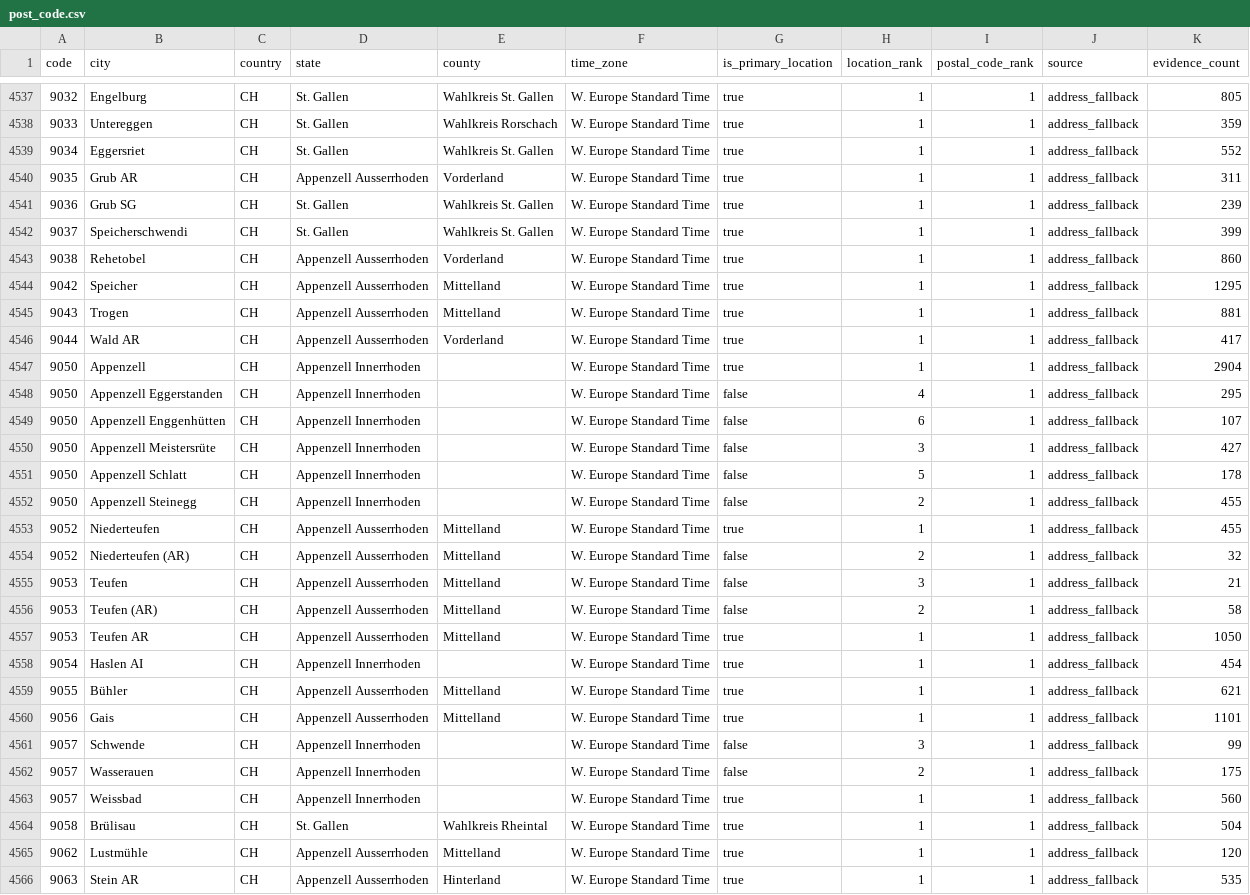
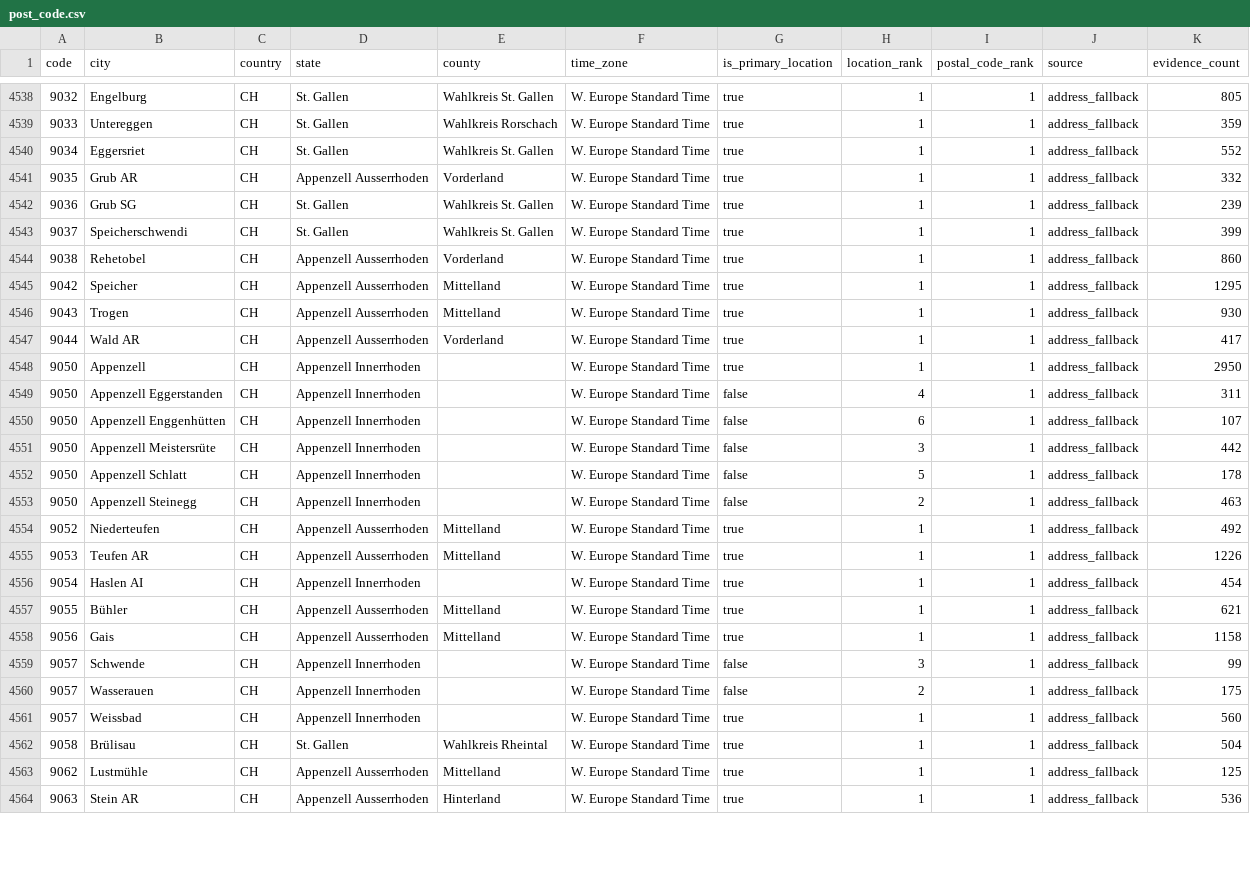
Before and after one commit to Schoenfeld-Solutions/open-postal-codes, a CSV file: data/public/v1/ch/post_code.csv, drawn as a sheet; only a part is shown, gaps mark what is left out; the diff covers the shown part only.

```diff
--- a/data/public/v1/ch/post_code.csv
+++ b/data/public/v1/ch/post_code.csv
@@ -4539,3 +4540,3 @@ code,city,country,state,county,time_zone,is_primary_location,location_rank,posta
 9034,Eggersriet,CH,St. Gallen,Wahlkreis St. Gallen,W. Europe Standard Time,true,1,1,address_fallback,552
-9035,Grub AR,CH,Appenzell Ausserrhoden,Vorderland,W. Europe Standard Time,true,1,1,address_fallback,311
+9035,Grub AR,CH,Appenzell Ausserrhoden,Vorderland,W. Europe Standard Time,true,1,1,address_fallback,332
 9036,Grub SG,CH,St. Gallen,Wahlkreis St. Gallen,W. Europe Standard Time,true,1,1,address_fallback,239
@@ -4544,18 +4545,15 @@ code,city,country,state,county,time_zone,is_primary_location,location_rank,posta
 9042,Speicher,CH,Appenzell Ausserrhoden,Mittelland,W. Europe Standard Time,true,1,1,address_fallback,1295
-9043,Trogen,CH,Appenzell Ausserrhoden,Mittelland,W. Europe Standard Time,true,1,1,address_fallback,881
+9043,Trogen,CH,Appenzell Ausserrhoden,Mittelland,W. Europe Standard Time,true,1,1,address_fallback,930
 9044,Wald AR,CH,Appenzell Ausserrhoden,Vorderland,W. Europe Standard Time,true,1,1,address_fallback,417
-9050,Appenzell,CH,Appenzell Innerrhoden,,W. Europe Standard Time,true,1,1,address_fallback,2904
-9050,Appenzell Eggerstanden,CH,Appenzell Innerrhoden,,W. Europe Standard Time,false,4,1,address_fallback,295
+9050,Appenzell,CH,Appenzell Innerrhoden,,W. Europe Standard Time,true,1,1,address_fallback,2950
+9050,Appenzell Eggerstanden,CH,Appenzell Innerrhoden,,W. Europe Standard Time,false,4,1,address_fallback,311
 9050,Appenzell Enggenhütten,CH,Appenzell Innerrhoden,,W. Europe Standard Time,false,6,1,address_fallback,107
-9050,Appenzell Meistersrüte,CH,Appenzell Innerrhoden,,W. Europe Standard Time,false,3,1,address_fallback,427
+9050,Appenzell Meistersrüte,CH,Appenzell Innerrhoden,,W. Europe Standard Time,false,3,1,address_fallback,442
 9050,Appenzell Schlatt,CH,Appenzell Innerrhoden,,W. Europe Standard Time,false,5,1,address_fallback,178
-9050,Appenzell Steinegg,CH,Appenzell Innerrhoden,,W. Europe Standard Time,false,2,1,address_fallback,455
-9052,Niederteufen,CH,Appenzell Ausserrhoden,Mittelland,W. Europe Standard Time,true,1,1,address_fallback,455
-9052,Niederteufen (AR),CH,Appenzell Ausserrhoden,Mittelland,W. Europe Standard Time,false,2,1,address_fallback,32
-9053,Teufen,CH,Appenzell Ausserrhoden,Mittelland,W. Europe Standard Time,false,3,1,address_fallback,21
-9053,Teufen (AR),CH,Appenzell Ausserrhoden,Mittelland,W. Europe Standard Time,false,2,1,address_fallback,58
-9053,Teufen AR,CH,Appenzell Ausserrhoden,Mittelland,W. Europe Standard Time,true,1,1,address_fallback,1050
+9050,Appenzell Steinegg,CH,Appenzell Innerrhoden,,W. Europe Standard Time,false,2,1,address_fallback,463
+9052,Niederteufen,CH,Appenzell Ausserrhoden,Mittelland,W. Europe Standard Time,true,1,1,address_fallback,492
+9053,Teufen AR,CH,Appenzell Ausserrhoden,Mittelland,W. Europe Standard Time,true,1,1,address_fallback,1226
 9054,Haslen AI,CH,Appenzell Innerrhoden,,W. Europe Standard Time,true,1,1,address_fallback,454
 9055,Bühler,CH,Appenzell Ausserrhoden,Mittelland,W. Europe Standard Time,true,1,1,address_fallback,621
-9056,Gais,CH,Appenzell Ausserrhoden,Mittelland,W. Europe Standard Time,true,1,1,address_fallback,1101
+9056,Gais,CH,Appenzell Ausserrhoden,Mittelland,W. Europe Standard Time,true,1,1,address_fallback,1158
 9057,Schwende,CH,Appenzell Innerrhoden,,W. Europe Standard Time,false,3,1,address_fallback,99
@@ -4564,3 +4562,3 @@ code,city,country,state,county,time_zone,is_primary_location,location_rank,posta
 9058,Brülisau,CH,St. Gallen,Wahlkreis Rheintal,W. Europe Standard Time,true,1,1,address_fallback,504
-9062,Lustmühle,CH,Appenzell Ausserrhoden,Mittelland,W. Europe Standard Time,true,1,1,address_fallback,120
-9063,Stein AR,CH,Appenzell Ausserrhoden,Hinterland,W. Europe Standard Time,true,1,1,address_fallback,535
+9062,Lustmühle,CH,Appenzell Ausserrhoden,Mittelland,W. Europe Standard Time,true,1,1,address_fallback,125
+9063,Stein AR,CH,Appenzell Ausserrhoden,Hinterland,W. Europe Standard Time,true,1,1,address_fallback,536
```
Also changed, not shown: 1 added row and 138 edited cells elsewhere in this file, data/public/v1/at/post_code.csv, data/public/v1/de/post_code.csv, 25 other files.
